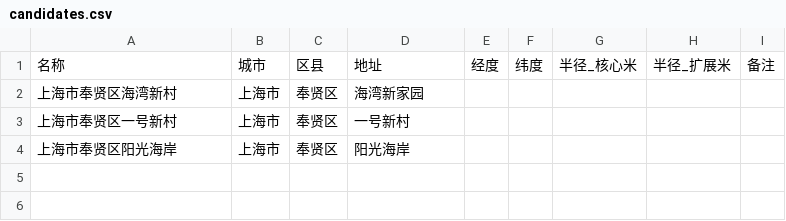
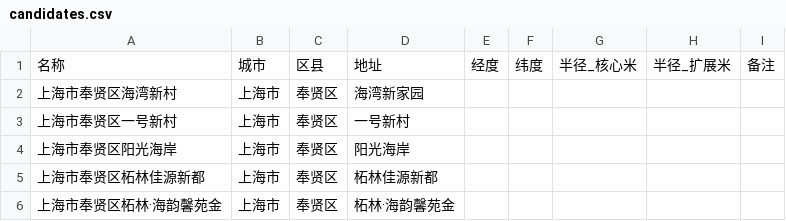
Before and after one commit to Karyll-star/gaode, a CSV file: candidates.csv, drawn as a sheet.

```diff
--- a/candidates.csv
+++ b/candidates.csv
@@ -4 +4,3 @@
 上海市奉贤区阳光海岸,上海市,奉贤区,阳光海岸,,,,
+上海市奉贤区柘林佳源新都,上海市,奉贤区,柘林佳源新都,,,,
+上海市奉贤区柘林·海韵馨苑金,上海市,奉贤区,柘林·海韵馨苑金,,,,
```
Also changed, not shown: 2 other files.
